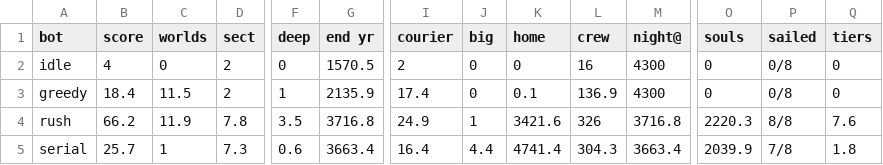
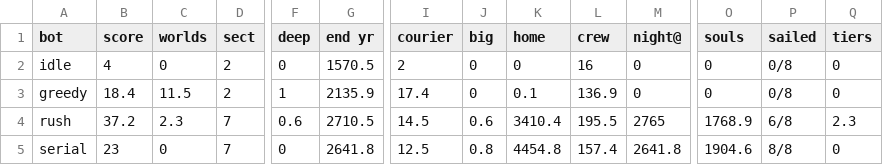
Before and after one commit to bakenton/last-berth, a TSV file: tools/sim-baseline.tsv, drawn as a sheet; only a part is shown, gaps mark what is left out; the diff covers the shown part only; the diff names each change by its address in the sheet, - before the commit and + after, or states it on an @@ line.

```diff
--- a/tools/sim-baseline.tsv
+++ b/tools/sim-baseline.tsv
-M2:M3 (night@): 4300
+M2:M3 (night@): 0
-B4 (score): 66.2
+B4 (score): 37.2
-C4 (worlds): 11.9
+C4 (worlds): 2.3
-D4 (sect): 7.8
+D4 (sect): 7
-F4 (deep): 3.5
+F4 (deep): 0.6
-G4 (end yr): 3716.8
+G4 (end yr): 2710.5
-I4 (courier): 24.9
+I4 (courier): 14.5
-J4 (big): 1
+J4 (big): 0.6
-K4 (home): 3421.6
+K4 (home): 3410.4
-L4 (crew): 326
+L4 (crew): 195.5
-M4 (night@): 3716.8
+M4 (night@): 2765
-O4 (souls): 2220.3
+O4 (souls): 1768.9
-P4 (sailed): 8/8
+P4 (sailed): 6/8
-Q4 (tiers): 7.6
+Q4 (tiers): 2.3
-B5 (score): 25.7
+B5 (score): 23
-C5 (worlds): 1
+C5 (worlds): 0
-D5 (sect): 7.3
+D5 (sect): 7
-F5 (deep): 0.6
+F5 (deep): 0
-G5 (end yr): 3663.4
+G5 (end yr): 2641.8
-I5 (courier): 16.4
+I5 (courier): 12.5
-J5 (big): 4.4
+J5 (big): 0.8
-K5 (home): 4741.4
+K5 (home): 4454.8
-L5 (crew): 304.3
+L5 (crew): 157.4
-M5 (night@): 3663.4
+M5 (night@): 2641.8
-O5 (souls): 2039.9
+O5 (souls): 1904.6
-P5 (sailed): 7/8
+P5 (sailed): 8/8
-Q5 (tiers): 1.8
+Q5 (tiers): 0
```
Also changed, not shown: 31 edited cells elsewhere in this file, 2 other files.
